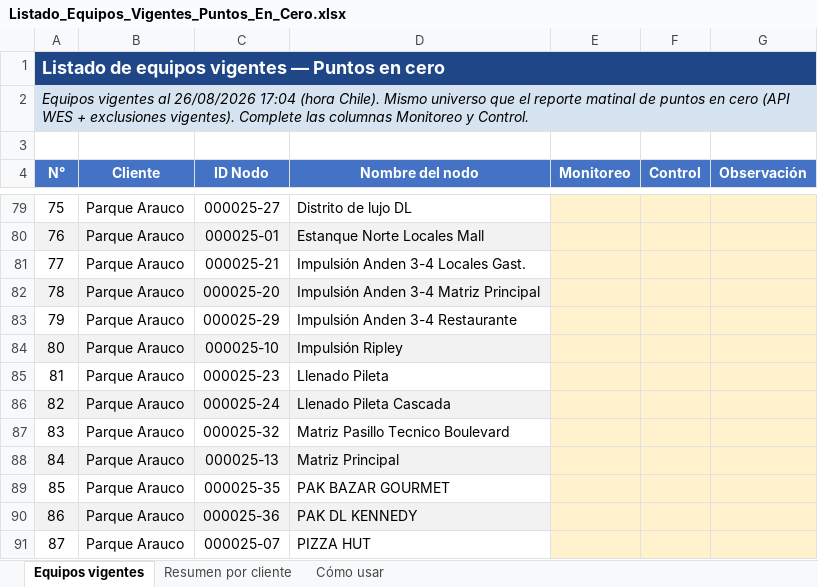
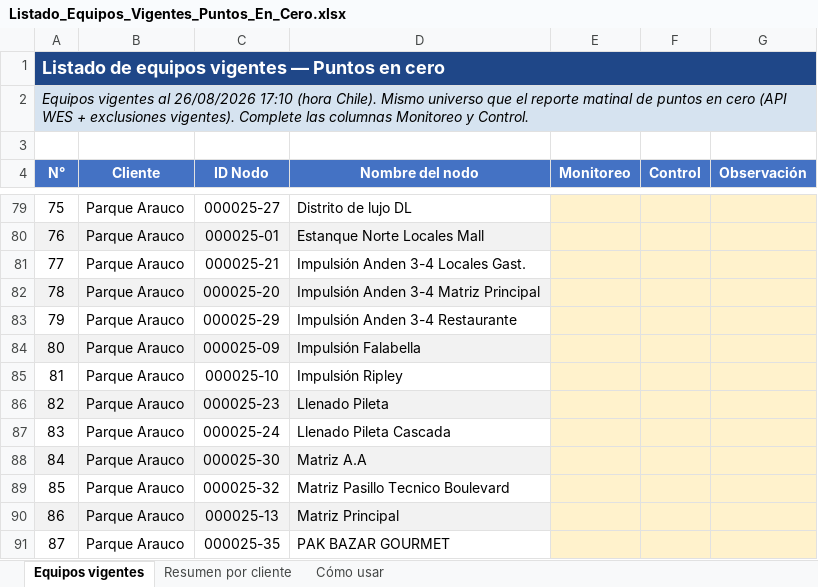
Before and after one commit to anibaloperacionesWes/wes-scripts, an Excel workbook: reports/Puntos_En_Cero/Listado_Equipos_Vigentes_Puntos_En_Cero.xlsx, sheet Equipos vigentes, drawn as a sheet; only a part is shown, gaps mark what is left out; the shorter side is filled out with more unchanged rows; values as stored, in another font and other column widths than the file's, no borders; addresses are those after the commit; the diff names each change by its address in the sheet, - before the commit and + after, or states it on an @@ line.

```diff
--- a/reports/Puntos_En_Cero/Listado_Equipos_Vigentes_Puntos_En_Cero.xlsx (sheet Equipos vigentes)
+++ b/reports/Puntos_En_Cero/Listado_Equipos_Vigentes_Puntos_En_Cero.xlsx (sheet Equipos vigentes)
@@ column A (N°) renumbered from row 2 down @@
+row 84: 80 | Parque Arauco | 000025-09 | Impulsión Falabella
-A85:D85 fill: #F2F2F2
+A85:D85 fill: none
-A86:D86 fill: none
+A86:D86 fill: #F2F2F2
-A87:D87 fill: #F2F2F2
+A87:D87 fill: none
+row 88: 84 | Parque Arauco | 000025-30 | Matriz A.A
```
Also changed, not shown: sheet Resumen por cliente, sheet Cómo usar.
